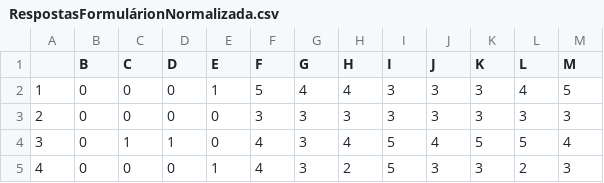
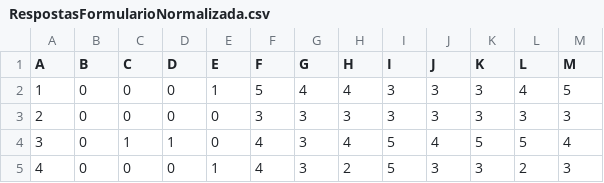
Before and after one commit to vittoria-thomasini/comportment-analytics-covid19, a CSV file: Planilhas/RespostasFormularioNormalizada.csv (was Planilhas/RespostasFormulárionNormalizada.csv), drawn as a sheet; only a part is shown.

Commit message:
Update and rename RespostasFormulárionNormalizada.csv to RespostasFormularioNormalizada.csv

```diff
--- a/Planilhas/RespostasFormulárionNormalizada.csv
+++ b/Planilhas/RespostasFormularioNormalizada.csv
@@ -1,2 +1,2 @@
-,B,C,D,E,F,G,H,I,J,K,L,M
+A,B,C,D,E,F,G,H,I,J,K,L,M
 1,0,0,0,1,5,4,4,3,3,3,4,5
```
